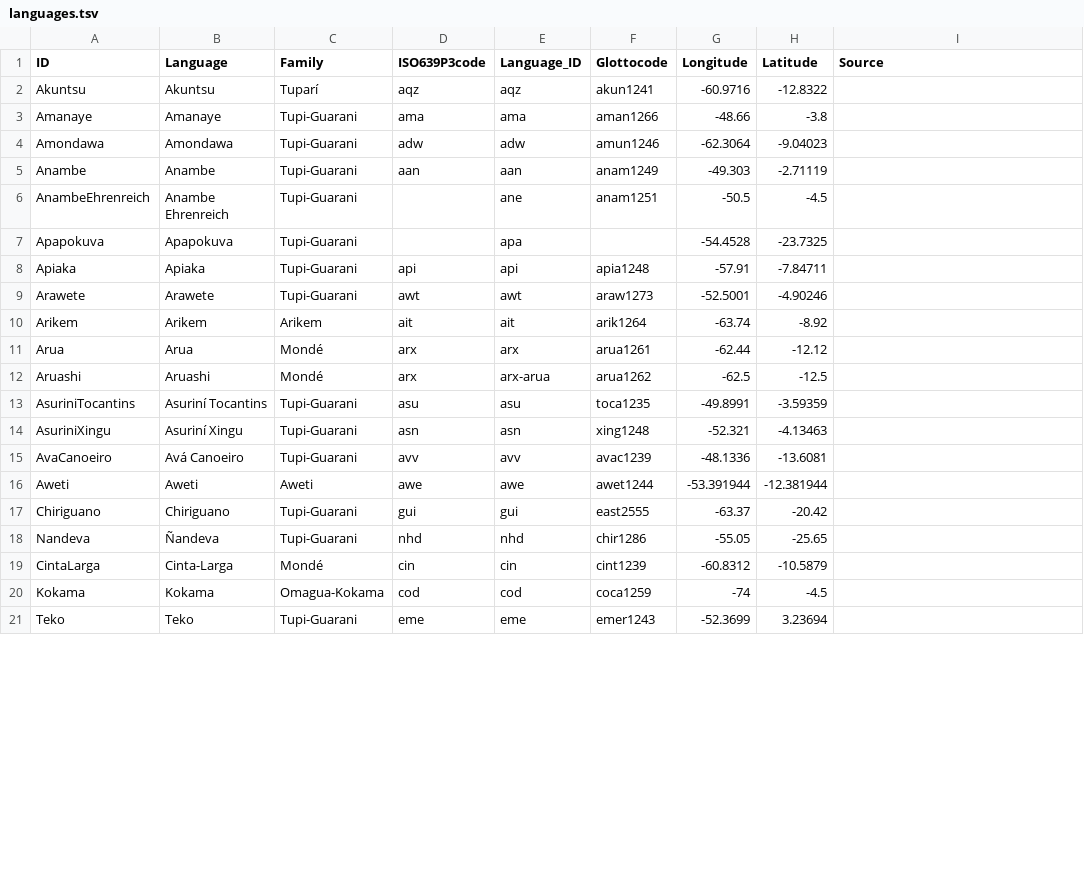
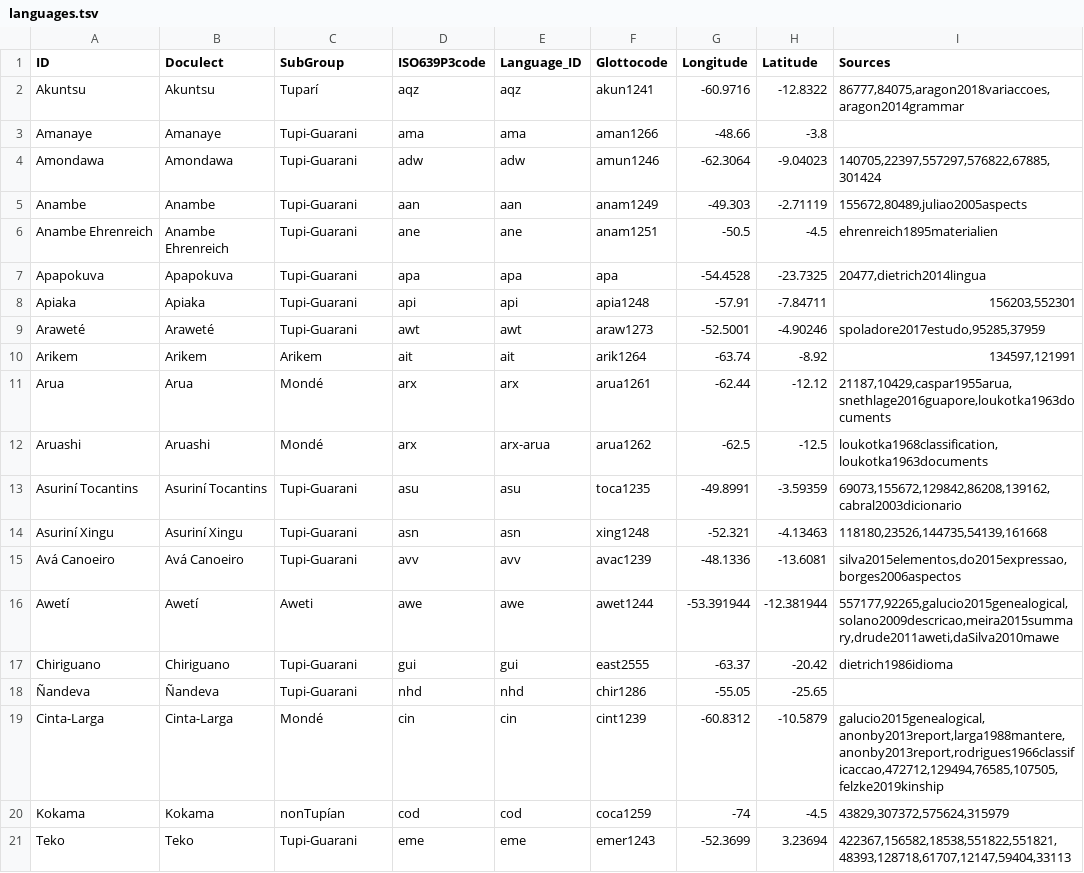
Before and after one commit to tupian-language-resources/tuled, a TSV file: etc/languages.tsv, drawn as a sheet; only a part is shown; the diff covers the shown part only.

Commit message:
added sources column to the languages.tsv

```diff
--- a/etc/languages.tsv
+++ b/etc/languages.tsv
@@ -1,21 +1,21 @@
-ID	Language	Family	ISO639P3code	Language_ID	Glottocode	Longitude	Latitude	Source
-Akuntsu	Akuntsu	Tuparí	aqz	aqz	akun1241	-60.9716	-12.8322	
+ID	Doculect	SubGroup	ISO639P3code	Language_ID	Glottocode	Longitude	Latitude	Sources
+Akuntsu	Akuntsu	Tuparí	aqz	aqz	akun1241	-60.9716	-12.8322	86777,84075,aragon2018variaccoes,aragon2014grammar
 Amanaye	Amanaye	Tupi-Guarani	ama	ama	aman1266	-48.66	-3.8	
-Amondawa	Amondawa	Tupi-Guarani	adw	adw	amun1246	-62.3064	-9.04023	
-Anambe	Anambe	Tupi-Guarani	aan	aan	anam1249	-49.303	-2.71119	
-AnambeEhrenreich	Anambe Ehrenreich	Tupi-Guarani		ane	anam1251	-50.5	-4.5	
-Apapokuva	Apapokuva	Tupi-Guarani		apa		-54.4528	-23.7325	
-Apiaka	Apiaka	Tupi-Guarani	api	api	apia1248	-57.91	-7.84711	
-Arawete	Arawete	Tupi-Guarani	awt	awt	araw1273	-52.5001	-4.90246	
-Arikem	Arikem	Arikem	ait	ait	arik1264	-63.74	-8.92	
-Arua	Arua	Mondé	arx	arx	arua1261	-62.44	-12.12	
-Aruashi	Aruashi	Mondé	arx	arx-arua	arua1262	-62.5	-12.5	
-AsuriniTocantins	Asuriní Tocantins	Tupi-Guarani	asu	asu	toca1235	-49.8991	-3.59359	
-AsuriniXingu	Asuriní Xingu	Tupi-Guarani	asn	asn	xing1248	-52.321	-4.13463	
-AvaCanoeiro	Avá Canoeiro	Tupi-Guarani	avv	avv	avac1239	-48.1336	-13.6081	
-Aweti	Aweti	Aweti	awe	awe	awet1244	-53.391944	-12.381944	
-Chiriguano	Chiriguano	Tupi-Guarani	gui	gui	east2555	-63.37	-20.42	
-Nandeva	Ñandeva	Tupi-Guarani	nhd	nhd	chir1286	-55.05	-25.65	
-CintaLarga	Cinta-Larga	Mondé	cin	cin	cint1239	-60.8312	-10.5879	
-Kokama	Kokama	Omagua-Kokama	cod	cod	coca1259	-74	-4.5	
-Teko	Teko	Tupi-Guarani	eme	eme	emer1243	-52.3699	3.23694	
+Amondawa	Amondawa	Tupi-Guarani	adw	adw	amun1246	-62.3064	-9.04023	140705,22397,557297,576822,67885,301424
+Anambe	Anambe	Tupi-Guarani	aan	aan	anam1249	-49.303	-2.71119	155672,80489,juliao2005aspects
+Anambe Ehrenreich	Anambe Ehrenreich	Tupi-Guarani	ane	ane	anam1251	-50.5	-4.5	ehrenreich1895materialien
+Apapokuva	Apapokuva	Tupi-Guarani	apa	apa	apa	-54.4528	-23.7325	20477,dietrich2014lingua
+Apiaka	Apiaka	Tupi-Guarani	api	api	apia1248	-57.91	-7.84711	156203,552301
+Araweté	Araweté	Tupi-Guarani	awt	awt	araw1273	-52.5001	-4.90246	spoladore2017estudo,95285,37959
+Arikem	Arikem	Arikem	ait	ait	arik1264	-63.74	-8.92	134597,121991
+Arua	Arua	Mondé	arx	arx	arua1261	-62.44	-12.12	21187,10429,caspar1955arua,snethlage2016guapore,loukotka1963documents
+Aruashi	Aruashi	Mondé	arx	arx-arua	arua1262	-62.5	-12.5	loukotka1968classification,loukotka1963documents
+Asuriní Tocantins	Asuriní Tocantins	Tupi-Guarani	asu	asu	toca1235	-49.8991	-3.59359	69073,155672,129842,86208,139162,cabral2003dicionario
+Asuriní Xingu	Asuriní Xingu	Tupi-Guarani	asn	asn	xing1248	-52.321	-4.13463	118180,23526,144735,54139,161668
+Avá Canoeiro	Avá Canoeiro	Tupi-Guarani	avv	avv	avac1239	-48.1336	-13.6081	silva2015elementos,do2015expressao,borges2006aspectos
+Awetí	Awetí	Aweti	awe	awe	awet1244	-53.391944	-12.381944	557177,92265,galucio2015genealogical,solano2009descricao,meira2015summary,drude2011aweti,daSilva2010mawe
+Chiriguano	Chiriguano	Tupi-Guarani	gui	gui	east2555	-63.37	-20.42	dietrich1986idioma
+Ñandeva	Ñandeva	Tupi-Guarani	nhd	nhd	chir1286	-55.05	-25.65	
+Cinta-Larga	Cinta-Larga	Mondé	cin	cin	cint1239	-60.8312	-10.5879	galucio2015genealogical,anonby2013report,larga1988mantere,anonby2013report,rodrigues1966classificaccao,472712,129494,76585,107505,felzke2019kinship
+Kokama	Kokama	nonTupían	cod	cod	coca1259	-74	-4.5	43829,307372,575624,315979
+Teko	Teko	Tupi-Guarani	eme	eme	emer1243	-52.3699	3.23694	422367,156582,18538,551822,551821,48393,128718,61707,12147,59404,33113
```
Also changed, not shown: 95 edited cells elsewhere in this file.
